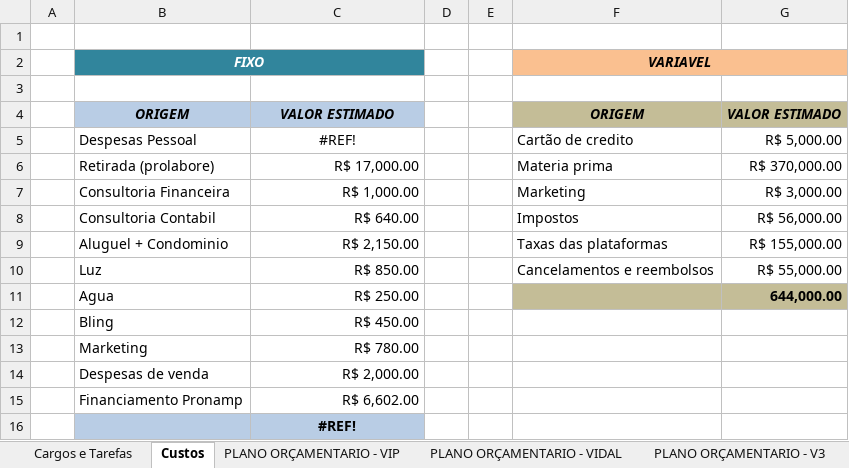
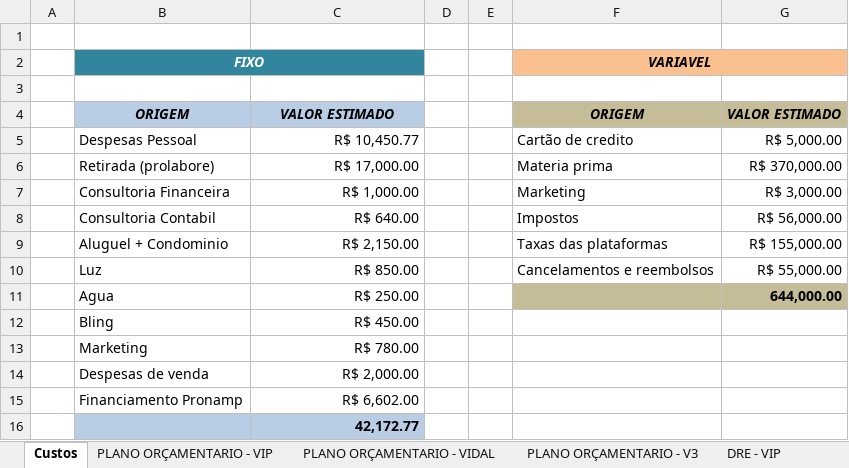
Before and after one commit to Grupovip2026/Gerencial-Grupo-VIp, an Excel workbook: Resultado Gerencial 2026 (2).xlsx, sheet Custos, drawn as a sheet; values as stored, in another font and other column widths than the file's, no borders; the diff names each change by its address in the sheet, - before the commit and + after, or states it on an @@ line.

```diff
--- a/Resultado Gerencial 2026 (2).xlsx (sheet Custos)
+++ b/Resultado Gerencial 2026 (2).xlsx (sheet Custos)
-sheet tab: Cargos e Tarefas
-C5: #REF!
+C5: R$ 10,450.77
-C5 alignment: center
+C5 alignment: right
-C16: #REF!
+C16: 42,172.77
-C16 alignment: center
+C16 alignment: right
```
Also changed, not shown: other sheet tabs, charts or pictures, 1 other file.
